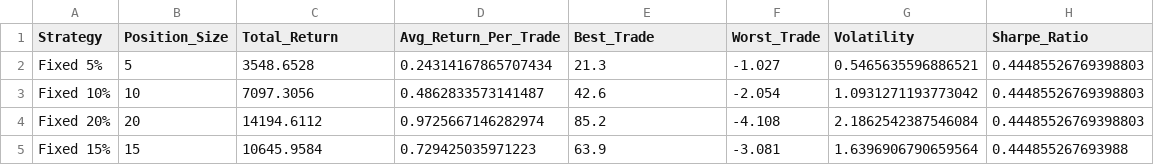
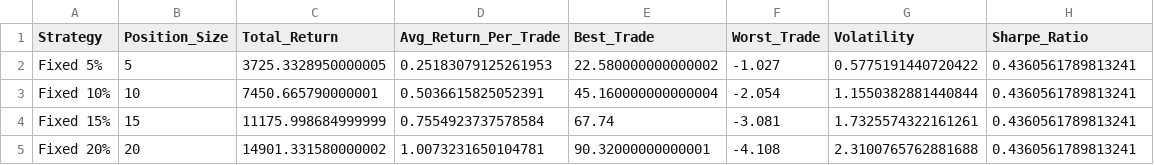
Before and after one commit to TeneikaAskew/stocks, a CSV file: earnings_options_analytics/outputs/csv_reports/risk_position_sizing.csv, drawn as a sheet.

```diff
--- a/earnings_options_analytics/outputs/csv_reports/risk_position_sizing.csv
+++ b/earnings_options_analytics/outputs/csv_reports/risk_position_sizing.csv
@@ -1,5 +1,5 @@
 Strategy,Position_Size,Total_Return,Avg_Return_Per_Trade,Best_Trade,Worst_Trade,Volatility,Sharpe_Ratio
-Fixed 5%,5,3548.6528,0.24314167865707434,21.3,-1.027,0.5465635596886521,0.44485526769398803
-Fixed 10%,10,7097.3056,0.4862833573141487,42.6,-2.054,1.0931271193773042,0.44485526769398803
-Fixed 20%,20,14194.6112,0.9725667146282974,85.2,-4.108,2.1862542387546084,0.44485526769398803
-Fixed 15%,15,10645.9584,0.729425035971223,63.9,-3.081,1.6396906790659564,0.444855267693988
+Fixed 5%,5,3725.3328950000005,0.25183079125261953,22.580000000000002,-1.027,0.5775191440720422,0.4360561789813241
+Fixed 10%,10,7450.665790000001,0.5036615825052391,45.160000000000004,-2.054,1.1550382881440844,0.4360561789813241
+Fixed 15%,15,11175.998684999999,0.7554923737578584,67.74,-3.081,1.7325574322161261,0.4360561789813241
+Fixed 20%,20,14901.331580000002,1.0073231650104781,90.32000000000001,-4.108,2.3100765762881688,0.4360561789813241
```
Also changed, not shown: earnings_options_analytics/outputs/csv_reports/earnings_timing_optimal_days.csv, earnings_options_analytics/outputs/csv_reports/holding_period.csv, 27 other files.
